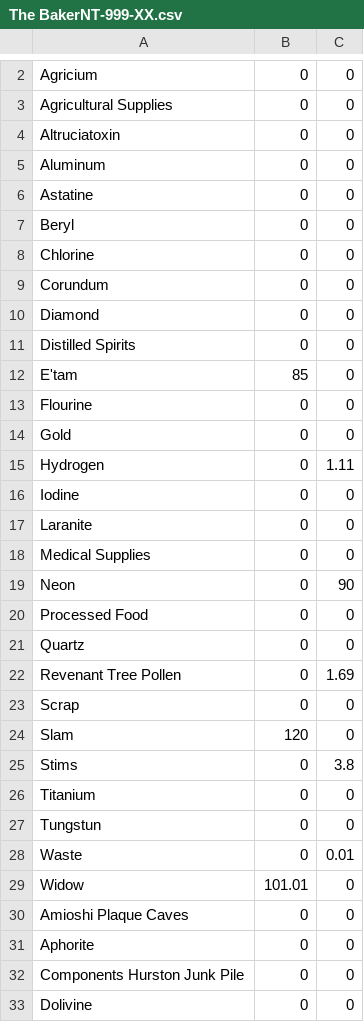
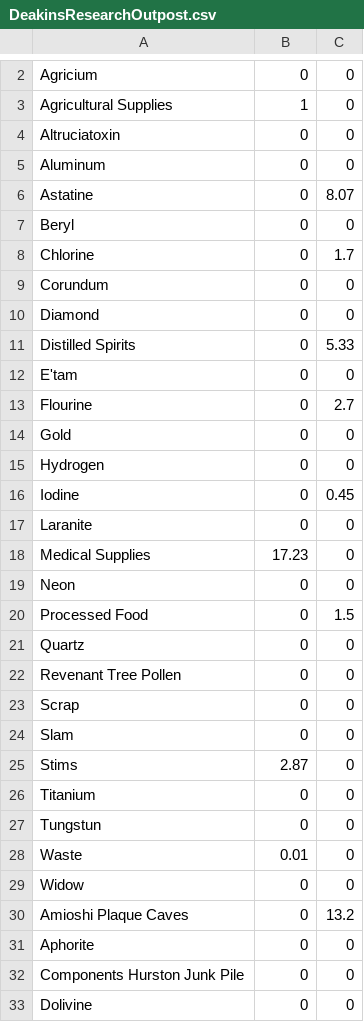
Before and after one commit to AindriuB/trade-planner, a CSV file: trade-planner-api/src/main/resources/market/DeakinsResearchOutpost.csv (was trade-planner-api/src/main/resources/systems/The BakerNT-999-XX.csv), drawn as a sheet; only a part is shown, gaps mark what is left out; the diff covers the shown part only; the diff names each change by its address in the sheet, - before the commit and + after, or states it on an @@ line.

```diff
--- a/trade-planner-api/src/main/resources/systems/The BakerNT-999-XX.csv
+++ b/trade-planner-api/src/main/resources/market/DeakinsResearchOutpost.csv
-B3: 0
+B3: 1
-C6: 0
+C6: 8.07
-C8: 0
+C8: 1.7
-C11: 0
+C11: 5.33
-B12: 85
+B12: 0
-C13: 0
+C13: 2.7
-C15: 1.11
+C15: 0
-C16: 0
+C16: 0.45
-B18: 0
+B18: 17.23
-C19: 90
+C19: 0
-C20: 0
+C20: 1.5
-C22: 1.69
+C22: 0
-B24: 120
+B24: 0
-B25: 0
+B25: 2.87
-C25: 3.8
+C25: 0
-B28: 0
+B28: 0.01
-C28: 0.01
+C28: 0
-B29: 101.01
+B29: 0
-C30: 0
+C30: 13.2
```
Also changed, not shown: 1 added row and 1 removed row elsewhere in this file, trade-planner-api/src/main/resources/market/ArcCorpMiningArea157.csv, trade-planner-api/src/main/resources/market/BensonMiningOutpost.csv, 14 other files.
